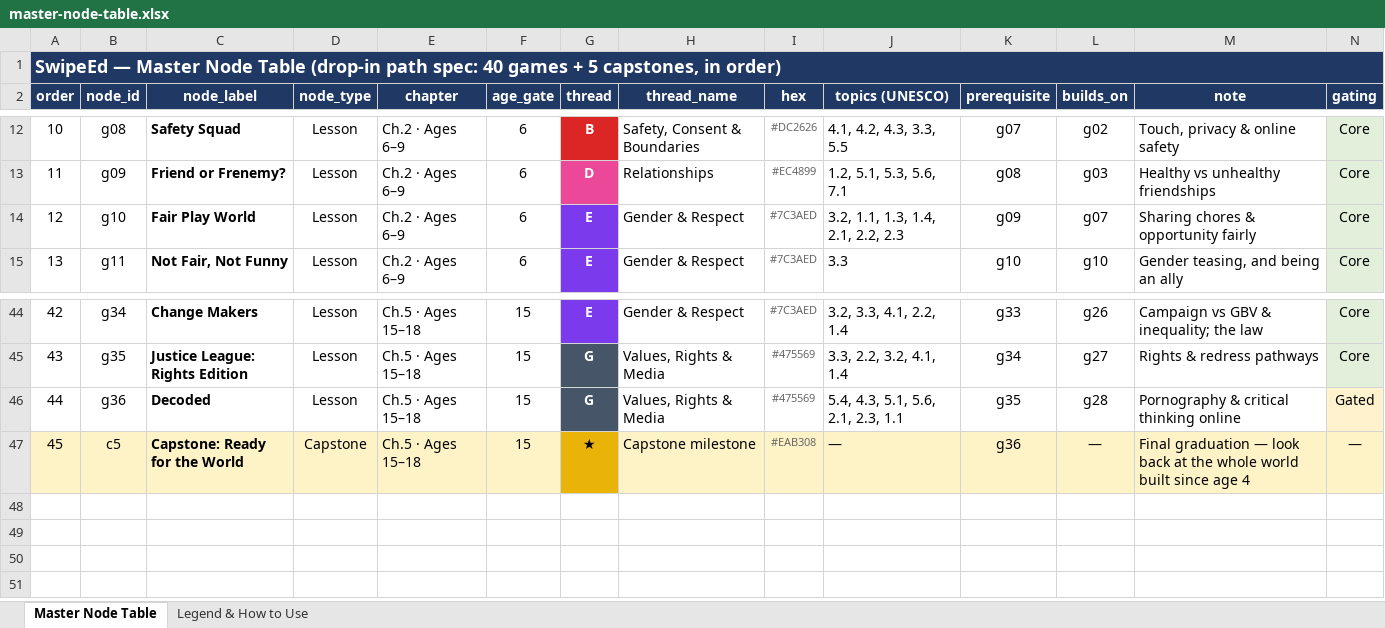
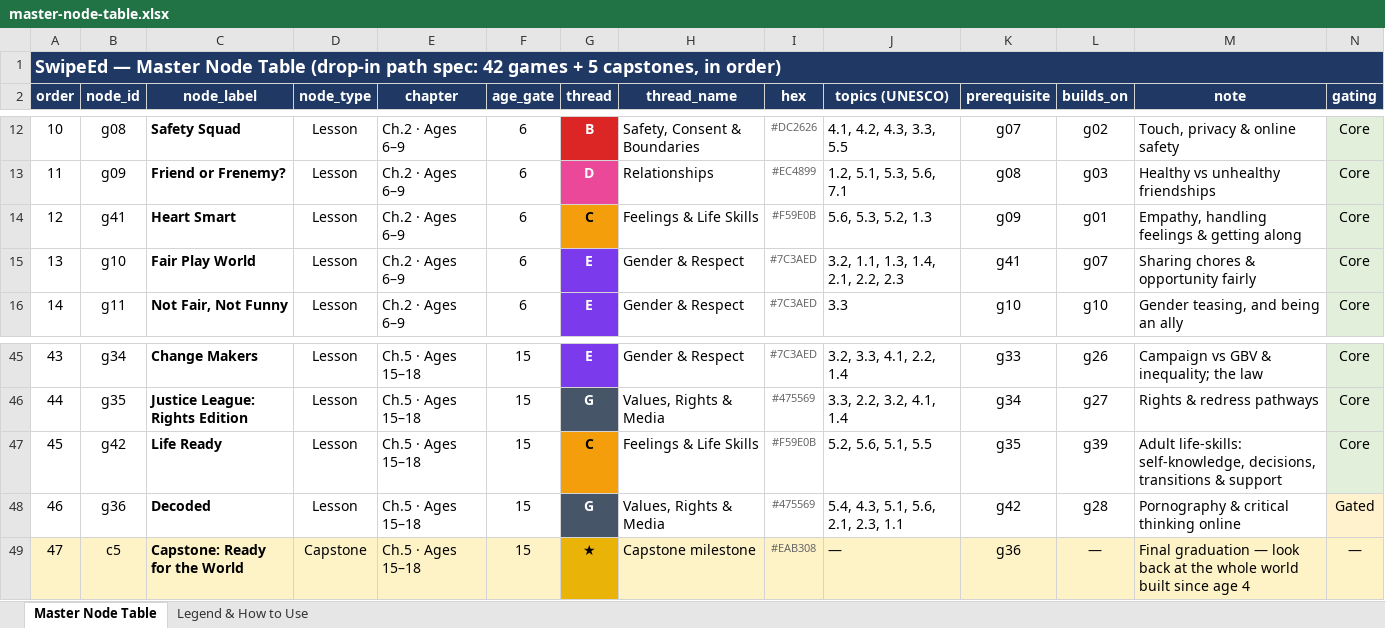
Before and after one commit to priyanshuj0410-code/swipeed-equal-lens, an Excel workbook: scripts/master-node-table.xlsx, sheet Master Node Table, drawn as a sheet; only a part is shown, gaps mark what is left out; values as stored, in another font and other column widths than the file's, no borders; addresses are those after the commit; the diff names each change by its address in the sheet, - before the commit and + after, or states it on an @@ line.

```diff
--- a/scripts/master-node-table.xlsx (sheet Master Node Table)
+++ b/scripts/master-node-table.xlsx (sheet Master Node Table)
@@ column A (order) renumbered from row 1 down @@
+row 14: 12 | g41 | Heart Smart | Lesson | Ch.2 · Ages 6–9 | 6 | C | Feelings & Life Skills | #F59E0B | 5.6, 5.3, 5.2, 1.3 | g09 | g01 | Empathy, handling feelings & getting along | Core
-K15 (prerequisite): g09
+K15 (prerequisite): g41
+row 47: 45 | g42 | Life Ready | Lesson | Ch.5 · Ages 15–18 | 15 | C | Feelings & Life Skills | #F59E0B | 5.2, 5.6, 5.1, 5.5 | g35 | g39 | Adult life-skills: self-knowledge, decisions, transitions & support | Core
-K48 (prerequisite): g35
+K48 (prerequisite): g42
```
Also changed, not shown: sheet Legend & How to Use, 5 other files.
